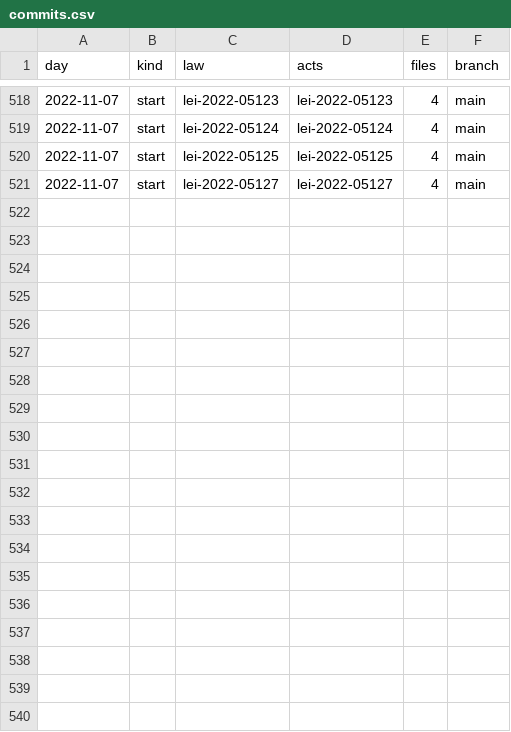
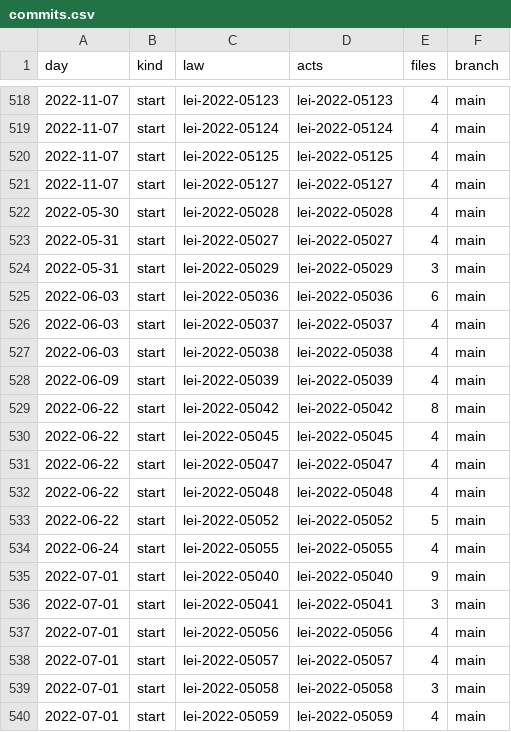
Before and after one commit to lexifina/brazil-cacoal-city-law, a CSV file: data/commits.csv, drawn as a sheet; only a part is shown, gaps mark what is left out; the diff covers the shown part only.

Commit message:
Documentation, tables, tools and REPRODUCE.md
Appended 30 commits to 85996ae0905d; corpus sha256 11ab0eea50a72ac1c81fe491e9f282083834ea76d8d7d2fd225ae26c5d8ee8e7, data retrieved 2026-11-06.

```diff
--- a/data/commits.csv
+++ b/data/commits.csv
@@ -521 +521,20 @@ day,kind,law,acts,files,branch
 2022-11-07,start,lei-2022-05127,lei-2022-05127,4,main
+2022-05-30,start,lei-2022-05028,lei-2022-05028,4,main
+2022-05-31,start,lei-2022-05027,lei-2022-05027,4,main
+2022-05-31,start,lei-2022-05029,lei-2022-05029,3,main
+2022-06-03,start,lei-2022-05036,lei-2022-05036,6,main
+2022-06-03,start,lei-2022-05037,lei-2022-05037,4,main
+2022-06-03,start,lei-2022-05038,lei-2022-05038,4,main
+2022-06-09,start,lei-2022-05039,lei-2022-05039,4,main
+2022-06-22,start,lei-2022-05042,lei-2022-05042,8,main
+2022-06-22,start,lei-2022-05045,lei-2022-05045,4,main
+2022-06-22,start,lei-2022-05047,lei-2022-05047,4,main
+2022-06-22,start,lei-2022-05048,lei-2022-05048,4,main
+2022-06-22,start,lei-2022-05052,lei-2022-05052,5,main
+2022-06-24,start,lei-2022-05055,lei-2022-05055,4,main
+2022-07-01,start,lei-2022-05040,lei-2022-05040,9,main
+2022-07-01,start,lei-2022-05041,lei-2022-05041,3,main
+2022-07-01,start,lei-2022-05056,lei-2022-05056,4,main
+2022-07-01,start,lei-2022-05057,lei-2022-05057,4,main
+2022-07-01,start,lei-2022-05058,lei-2022-05058,3,main
+2022-07-01,start,lei-2022-05059,lei-2022-05059,4,main
```
Also changed, not shown: 11 added rows elsewhere in this file, 35 other files.
